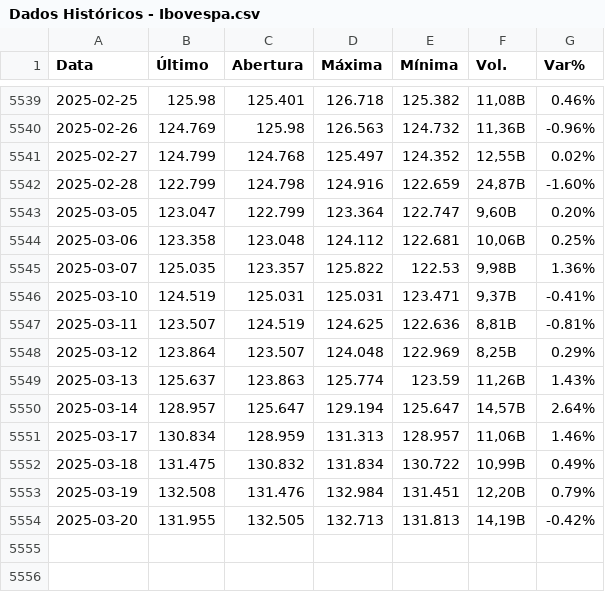
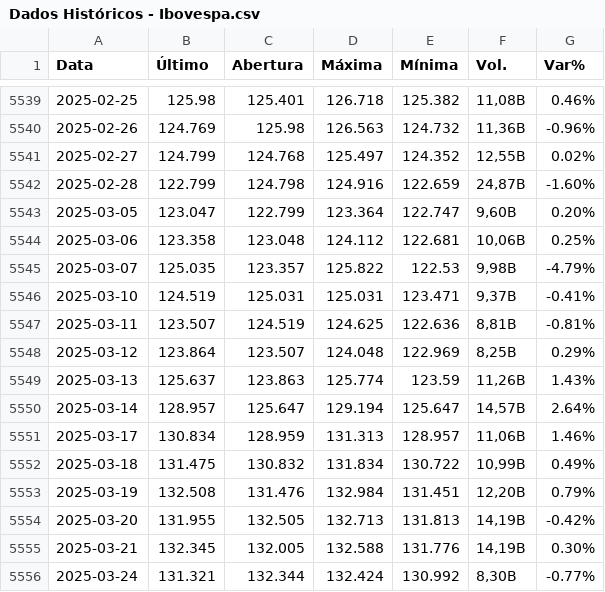
Before and after one commit to luishrufino/previsao_ibovespa, a CSV file: Base de Dados/Dados Históricos - Ibovespa.csv, drawn as a sheet; only a part is shown, gaps mark what is left out.

```diff
--- a/Base de Dados/Dados Históricos - Ibovespa.csv
+++ b/Base de Dados/Dados Históricos - Ibovespa.csv
@@ -5544,3 +5544,3 @@ Data,Último,Abertura,Máxima,Mínima,Vol.,Var%
 2025-03-06,123.358,123.048,124.112,122.681,"10,06B",0.25%
-2025-03-07,125.035,123.357,125.822,122.53,"9,98B",1.36%
+2025-03-07,125.035,123.357,125.822,122.53,"9,98B",-4.79%
 2025-03-10,124.519,125.031,125.031,123.471,"9,37B",-0.41%
@@ -5554 +5554,3 @@ Data,Último,Abertura,Máxima,Mínima,Vol.,Var%
 2025-03-20,131.955,132.505,132.713,131.813,"14,19B",-0.42%
+2025-03-21,132.345,132.005,132.588,131.776,"14,19B",0.30%
+2025-03-24,131.321,132.344,132.424,130.992,"8,30B",-0.77%
```
Also changed, not shown: 1 other file.
